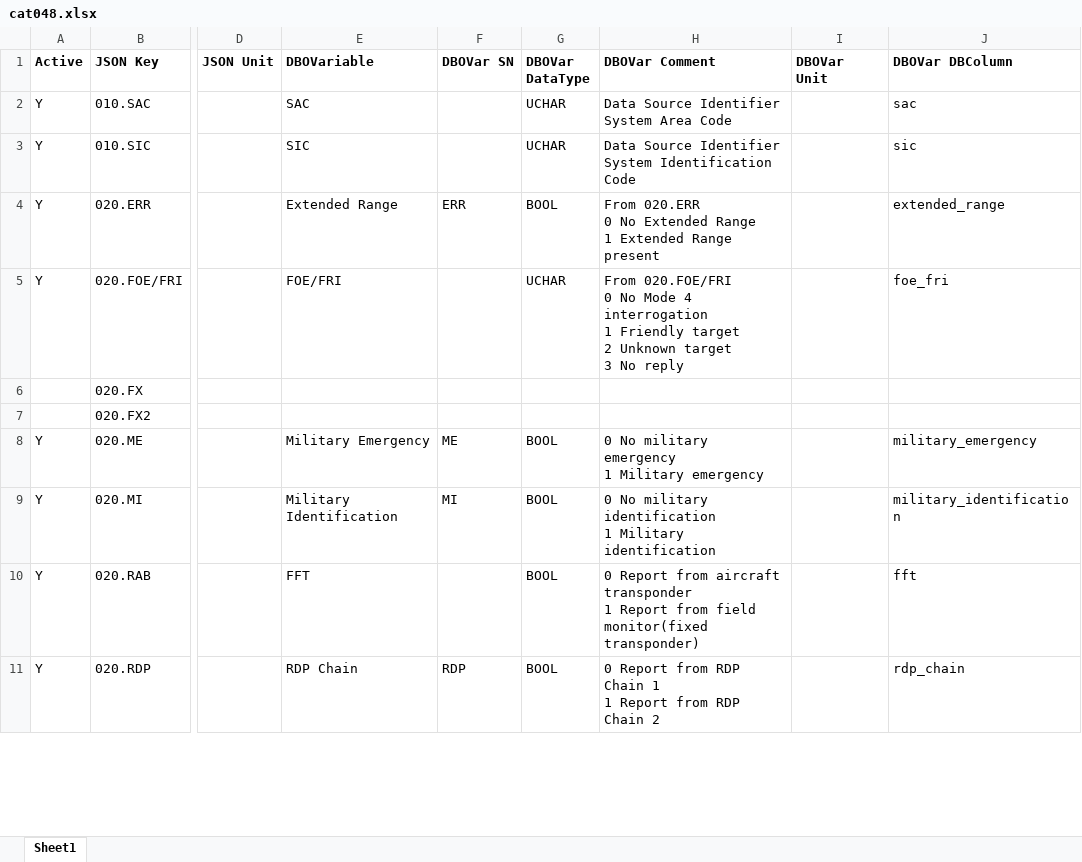
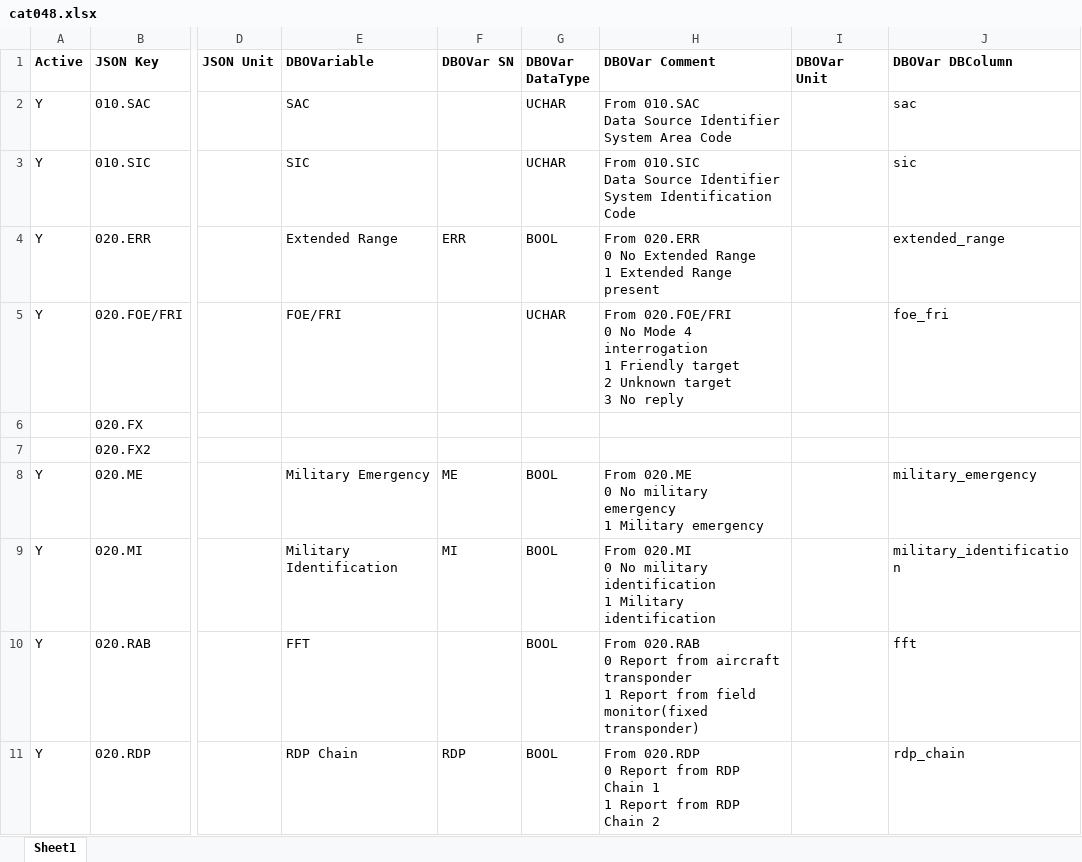
Before and after one commit to hpuhr/COMPASS, an Excel workbook: doc/objects/cat048.xlsx, sheet Sheet1, drawn as a sheet; only a part is shown, gaps mark what is left out; values as stored, in another font and other column widths than the file's, no borders; ↵ is a line break in a cell; the diff covers the shown part only; the diff names each change by its address in the sheet, - before the commit and + after, or states it on an @@ line.

```diff
--- a/doc/objects/cat048.xlsx (sheet Sheet1)
+++ b/doc/objects/cat048.xlsx (sheet Sheet1)
-H2 (DBOVar Comment): Data Source…
+H2 (DBOVar Comment): From 010.SAC ↵ Data Source…
-H3 (DBOVar Comment): Data Source…
+H3 (DBOVar Comment): From 010.SIC ↵ Data Source…
-H8 (DBOVar Comment): 0 No…
+H8 (DBOVar Comment): From 020.ME ↵ 0 No…
-H9 (DBOVar Comment): 0 No…
+H9 (DBOVar Comment): From 020.MI ↵ 0 No…
-H10 (DBOVar Comment): 0 Report…
+H10 (DBOVar Comment): From 020.RAB ↵ 0 Report…
-H11 (DBOVar Comment): 0 Report…
+H11 (DBOVar Comment): From 020.RDP ↵ 0 Report…
```
Also changed, not shown: 6 added rows, 2 removed rows and 28 edited cells elsewhere in this sheet, doc/objects/cat001.xlsx, doc/objects/cat020.xlsx, 11 other files.
